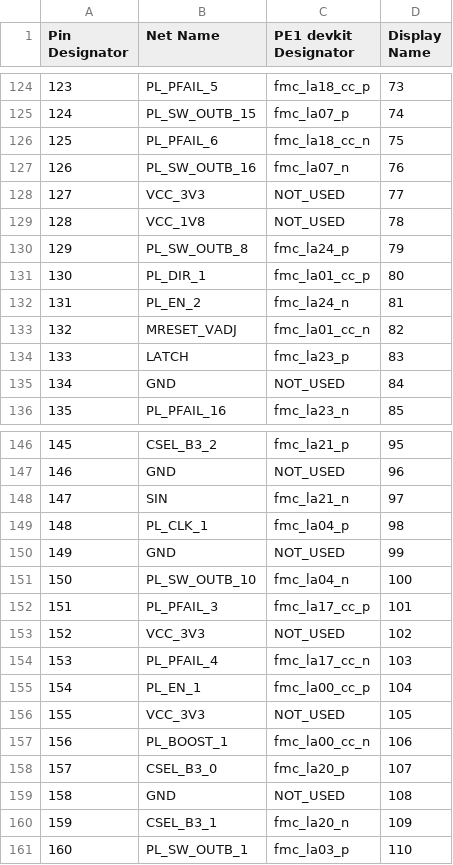
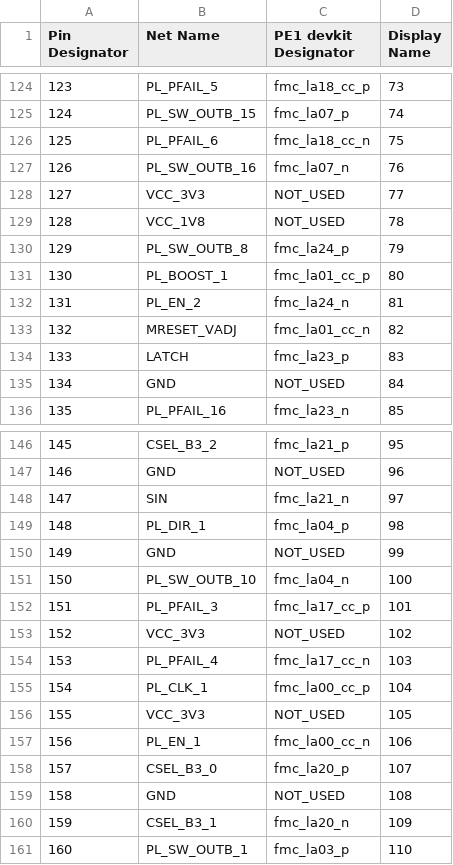
Before and after one commit to dodotronix/mcoi-xu5-design-complete, a CSV file: pcb_configuration/pe1_devkit_pinout/Bconn.csv, drawn as a sheet; only a part is shown, gaps mark what is left out; the diff names each change by its address in the sheet, - before the commit and + after, or states it on an @@ line.

Commit message:
changed layout of motor pins to match wire colors in the lab setup

```diff
--- a/pcb_configuration/pe1_devkit_pinout/Bconn.csv
+++ b/pcb_configuration/pe1_devkit_pinout/Bconn.csv
-B131 (Net Name): PL_DIR_1
+B131 (Net Name): PL_BOOST_1
-B149 (Net Name): PL_CLK_1
+B149 (Net Name): PL_DIR_1
-B155 (Net Name): PL_EN_1
+B155 (Net Name): PL_CLK_1
-B157 (Net Name): PL_BOOST_1
+B157 (Net Name): PL_EN_1
```
